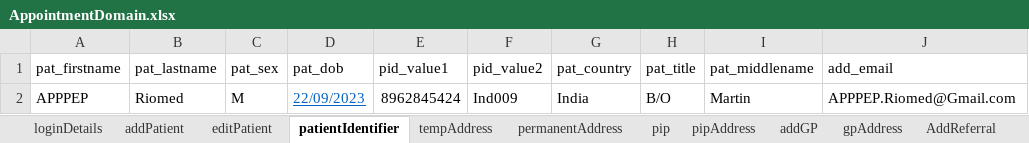
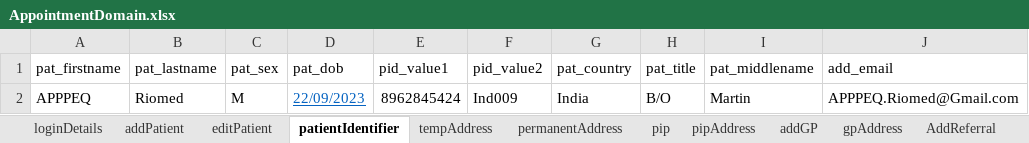
Before and after one commit to manojvyavahare27/C4Automation, an Excel workbook: ExcelFiles/AppointmentDomain.xlsx, sheet patientIdentifier, drawn as a sheet; values as stored, in another font and other column widths than the file's, no borders; the diff names each change by its address in the sheet, - before the commit and + after, or states it on an @@ line.

```diff
--- a/ExcelFiles/AppointmentDomain.xlsx (sheet patientIdentifier)
+++ b/ExcelFiles/AppointmentDomain.xlsx (sheet patientIdentifier)
-A2 (pat_firstname): APPPEP
+A2 (pat_firstname): APPPEQ
-J2 (add_email): APPPEP.Riomed@Gmail.com
+J2 (add_email): APPPEQ.Riomed@Gmail.com
```
Also changed, not shown: sheet addPatient, sheet editPatient, ExcelFiles/StockDomain.xlsx, 3 other files.
